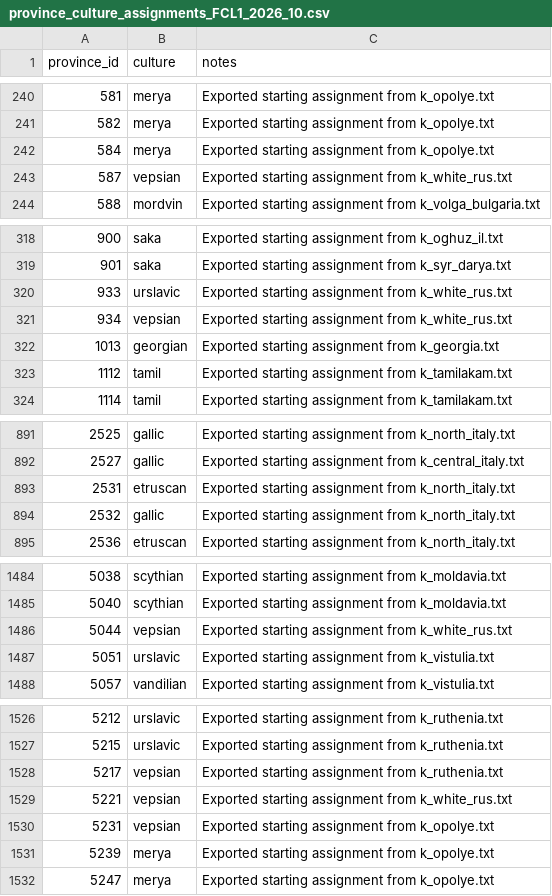
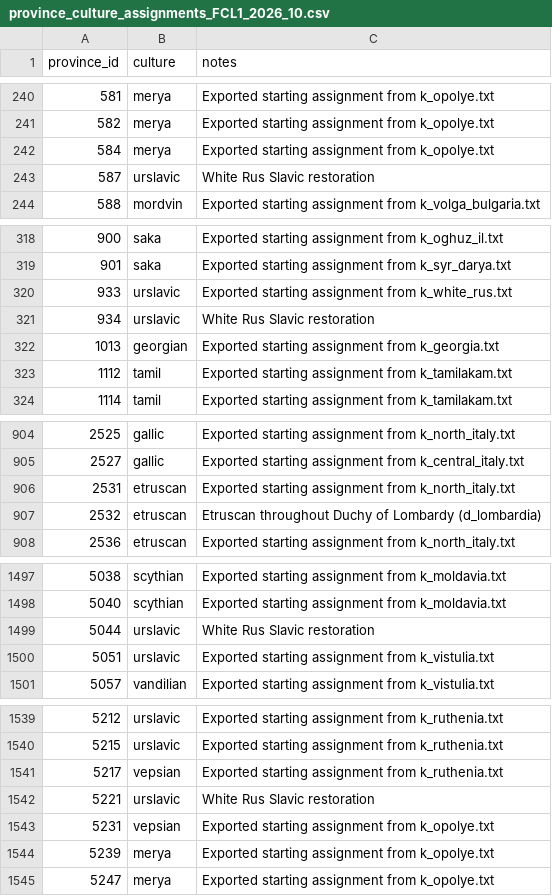
Before and after one commit to Fleischers/fcl-paradox-megacampaigns, a CSV file: campaign-2026-07-12-the-first/game-2-ck3/mod/cultures_template/data/province_culture_assignments_FCL1_2026_10.csv, drawn as a sheet; only a part is shown, gaps mark what is left out; the diff covers the shown part only.

Commit message:
Update culture assignments: refine Breton, Etruscan, and Slavic cultures in province data

```diff
--- a/campaign-2026-07-12-the-first/game-2-ck3/mod/cultures_template/data/province_culture_assignments_FCL1_2026_10.csv
+++ b/campaign-2026-07-12-the-first/game-2-ck3/mod/cultures_template/data/province_culture_assignments_FCL1_2026_10.csv
@@ -242,3 +242,3 @@ province_id,culture,notes
 584,merya,Exported starting assignment from k_opolye.txt
-587,vepsian,Exported starting assignment from k_white_rus.txt
+587,urslavic,White Rus Slavic restoration
 588,mordvin,Exported starting assignment from k_volga_bulgaria.txt
@@ -320,3 +320,3 @@ province_id,culture,notes
 933,urslavic,Exported starting assignment from k_white_rus.txt
-934,vepsian,Exported starting assignment from k_white_rus.txt
+934,urslavic,White Rus Slavic restoration
 1013,georgian,Exported starting assignment from k_georgia.txt
@@ -893,3 +906,3 @@ province_id,culture,notes
 2531,etruscan,Exported starting assignment from k_north_italy.txt
-2532,gallic,Exported starting assignment from k_north_italy.txt
+2532,etruscan,Etruscan throughout Duchy of Lombardy (d_lombardia)
 2536,etruscan,Exported starting assignment from k_north_italy.txt
@@ -1485,3 +1498,3 @@ province_id,culture,notes
 5040,scythian,Exported starting assignment from k_moldavia.txt
-5044,vepsian,Exported starting assignment from k_white_rus.txt
+5044,urslavic,White Rus Slavic restoration
 5051,urslavic,Exported starting assignment from k_vistulia.txt
@@ -1528,3 +1541,3 @@ province_id,culture,notes
 5217,vepsian,Exported starting assignment from k_ruthenia.txt
-5221,vepsian,Exported starting assignment from k_white_rus.txt
+5221,urslavic,White Rus Slavic restoration
 5231,vepsian,Exported starting assignment from k_opolye.txt
```
Also changed, not shown: 17 added rows, 2 removed rows and 52 edited cells elsewhere in this file, 1 other file.
